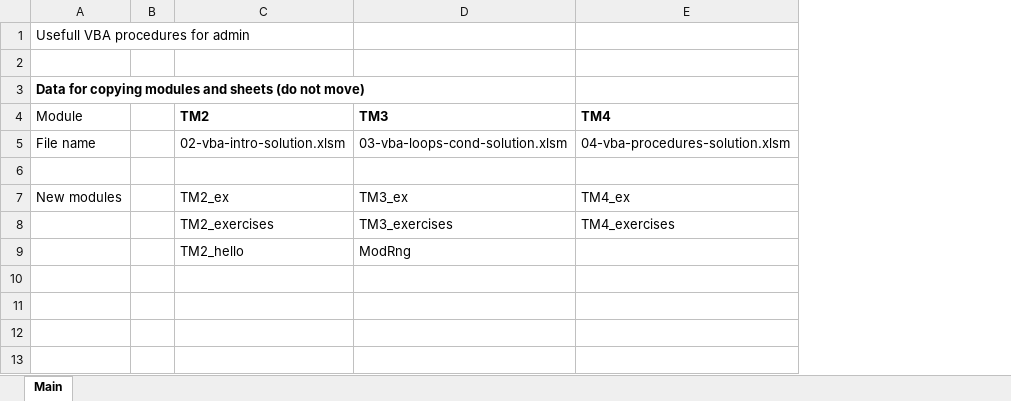
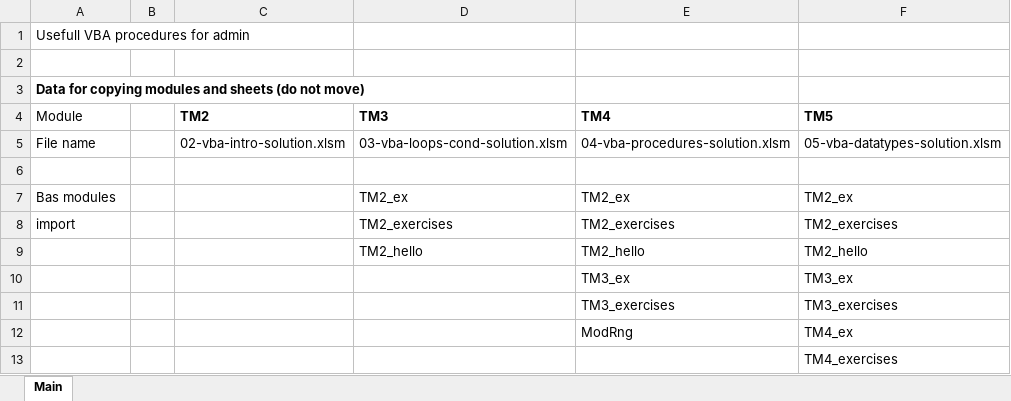
Before and after one commit to bss-osca/tfa, an Excel workbook: vba/admin.xlsm, sheet Main, drawn as a sheet; values as stored, in another font and other column widths than the file's, no borders; removed rows and columns are numbered as before the commit, all else as after; the diff names each change by its address in the sheet, - before the commit and + after, or states it on an @@ line.

```diff
--- a/vba/admin.xlsm (sheet Main)
+++ b/vba/admin.xlsm (sheet Main)
+column F (TM5), row 5: 05-vba-datatypes-solution.xlsm; row 13: TM4_exercises
-row 7: New modules |  | TM2_ex | TM3_ex | TM4_ex
-row 8:  |  | TM2_exercises | TM3_exercises | TM4_exercises
+row 7: Bas modules |  |  | TM2_ex | TM2_ex | TM2_ex
+row 8: import |  |  | TM2_exercises | TM2_exercises | TM2_exercises
+row 9:  |  |  | TM2_hello | TM2_hello | TM2_hello
+row 10:  |  |  |  | TM3_ex | TM3_ex
+row 11:  |  |  |  | TM3_exercises | TM3_exercises
+row 12:  |  |  |  | ModRng | TM4_ex
-C13 (TM2): TM2_hello
+C13 (TM2): (empty)
-D13 (TM3): ModRng
+D13 (TM3): (empty)
```
Also changed, not shown: vba/04-vba-procedures-solution.xlsm, vba/04-vba-procedures-template.xlsm, 5 other files.
